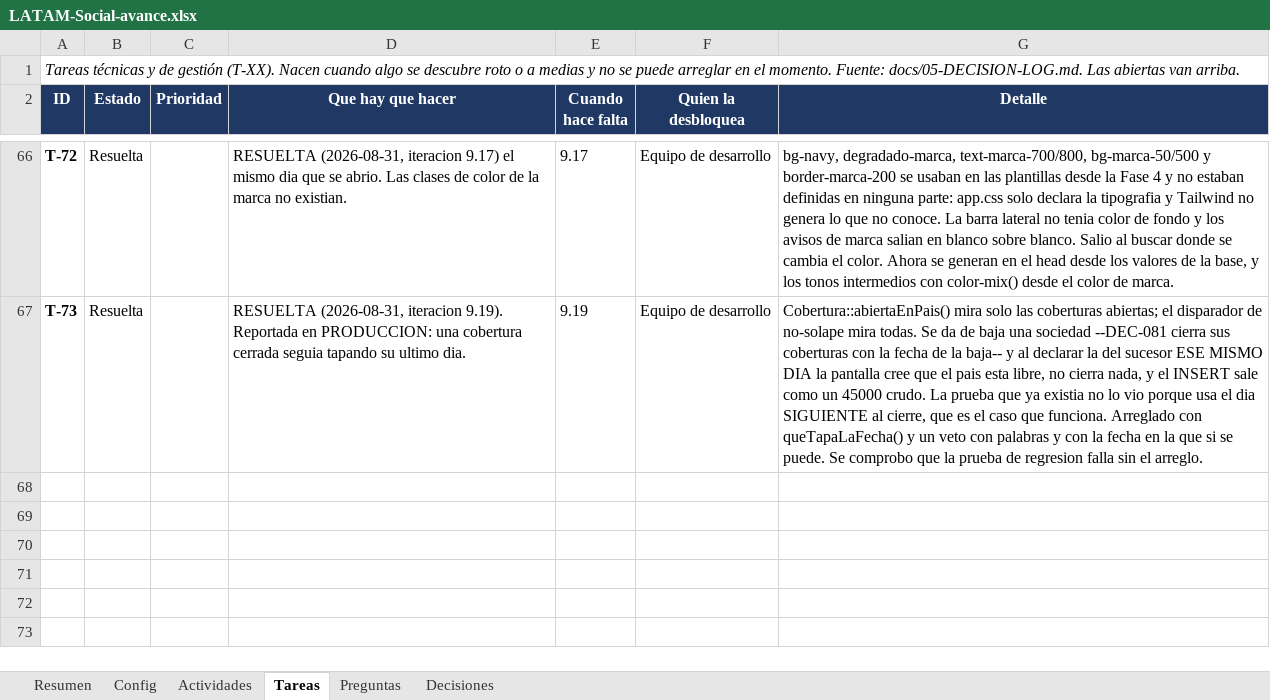
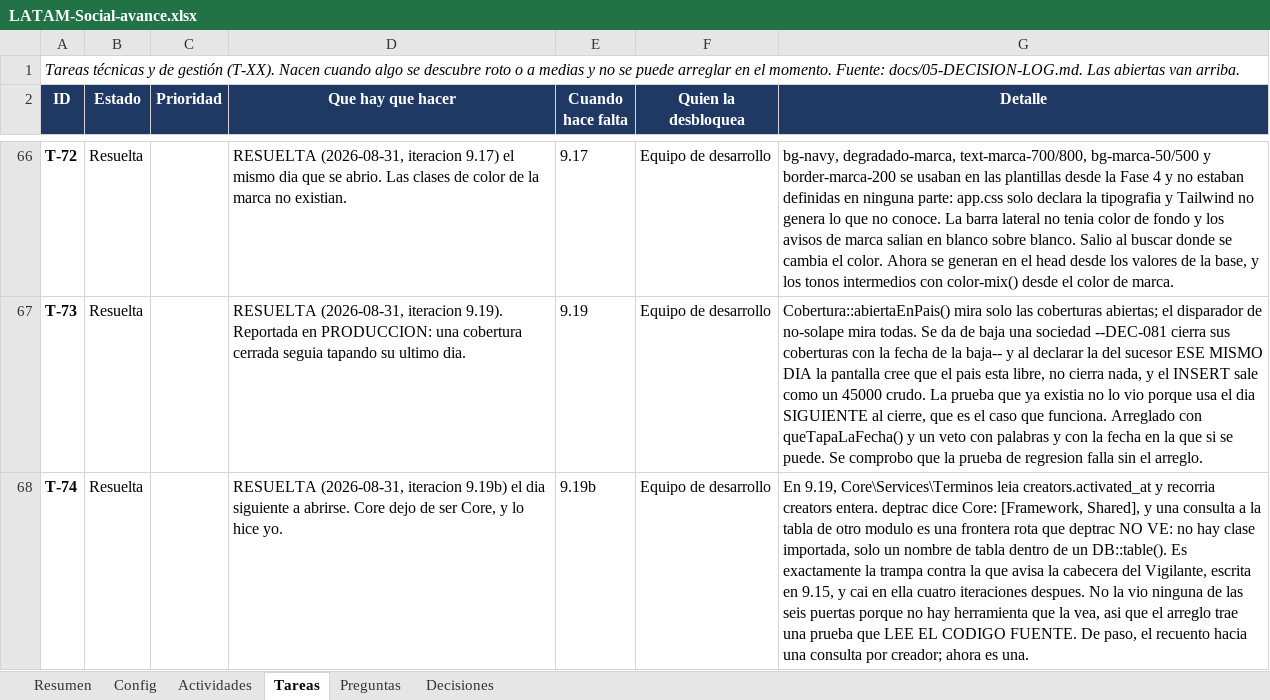
Before and after one commit to carlospandurovia/latam-social, an Excel workbook: docs/LATAM-Social-avance.xlsx, sheet Tareas, drawn as a sheet; only a part is shown, gaps mark what is left out; values as stored, in another font and other column widths than the file's, no borders; charts and pictures and conditional formats not drawn; the diff names each change by its address in the sheet, - before the commit and + after, or states it on an @@ line.

Commit message:
9.19b: el aviso por correo y T-74, la frontera Core/Creator

```diff
--- a/docs/LATAM-Social-avance.xlsx (sheet Tareas)
+++ b/docs/LATAM-Social-avance.xlsx (sheet Tareas)
+row 68: T-74 | Resuelta |  | RESUELTA (2026-08-31, iteracion 9.19b) el dia siguiente a abrirse. Core dejo de ser Core, y lo hice yo. | 9.19b | Equipo de desarrollo | En 9.19, Core\Services\Terminos leia creators.activated_at y recorria creators entera. deptrac dice Core: [Framework, Shared], y una consulta a la tabla de otro modulo es una frontera rota que deptrac NO VE: no hay clase importada, solo un nombre de tabla dentro de un DB::table(). Es exactamente la trampa contra la que avisa la cabecera del Vigilante, escrita en 9.15, y cai en ella cuatro iteraciones despues. No la vio ninguna de las seis puertas porque no hay herramienta que la vea, asi que el arreglo trae una prueba que LEE EL CODIGO FUENTE. De paso, el recuento hacia una consulta por creador; ahora es una.
```
Also changed, not shown: sheet Decisiones, sheet Resumen, sheet Actividades, 13 other files.
